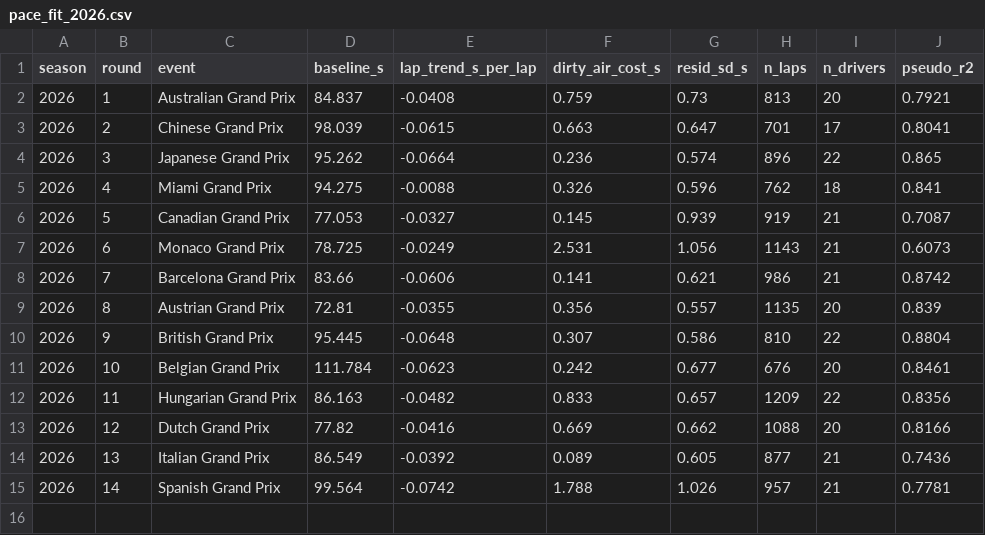
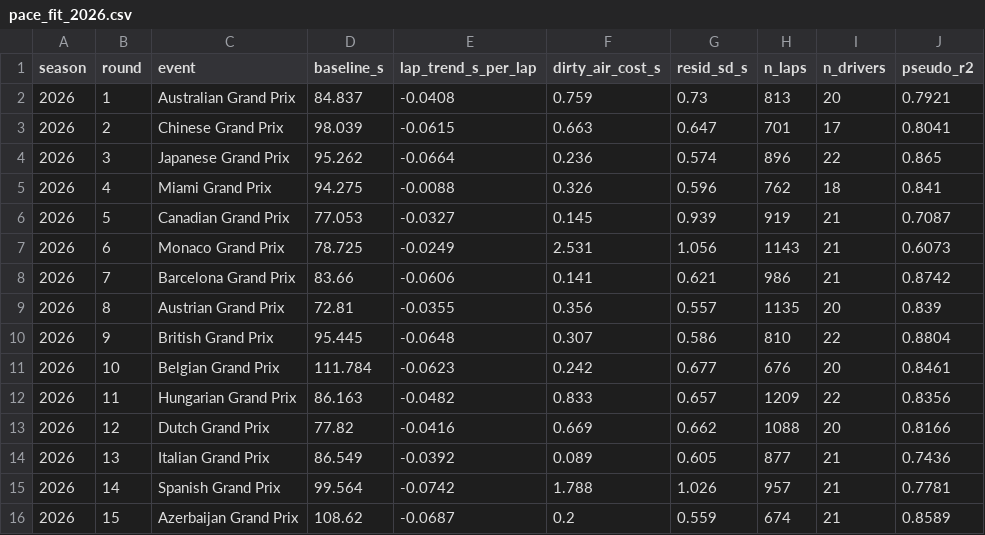
Before and after one commit to raahimnawaz/apex-forecast, a CSV file: reports/pace_fit_2026.csv, drawn as a sheet.

```diff
--- a/reports/pace_fit_2026.csv
+++ b/reports/pace_fit_2026.csv
@@ -15 +15,2 @@ season,round,event,baseline_s,lap_trend_s_per_lap,dirty_air_cost_s,resid_sd_s,n_
 2026,14,Spanish Grand Prix,99.564,-0.0742,1.788,1.026,957,21,0.7781
+2026,15,Azerbaijan Grand Prix,108.62,-0.0687,0.2,0.559,674,21,0.8589
```
Also changed, not shown: reports/data_quality_2026.csv, reports/strength_fit.csv, 6 other files.
